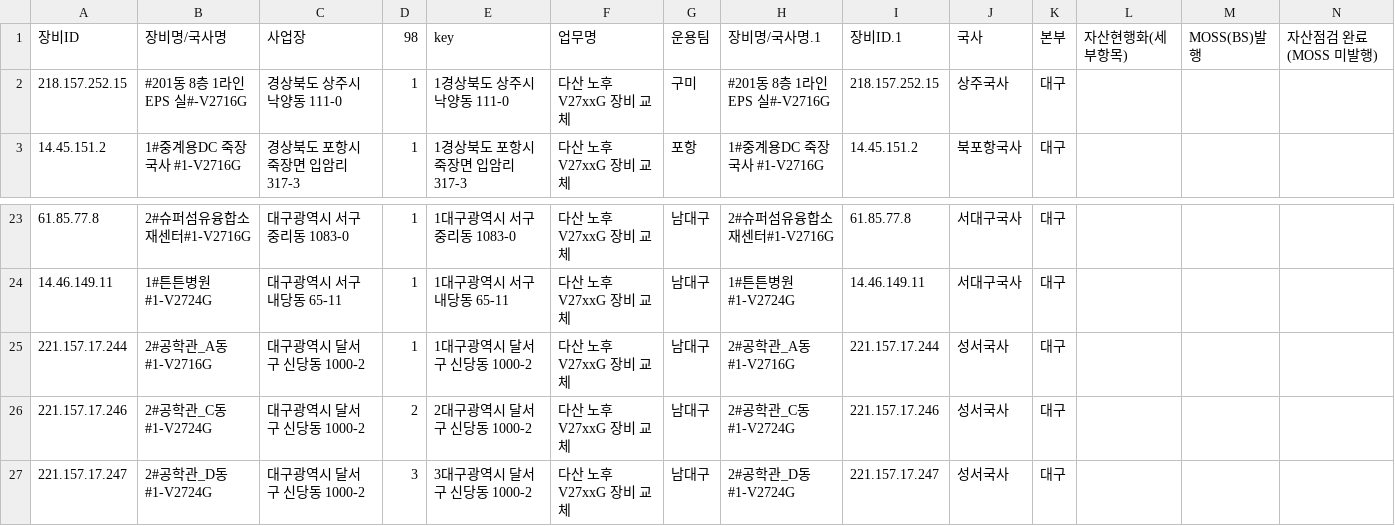
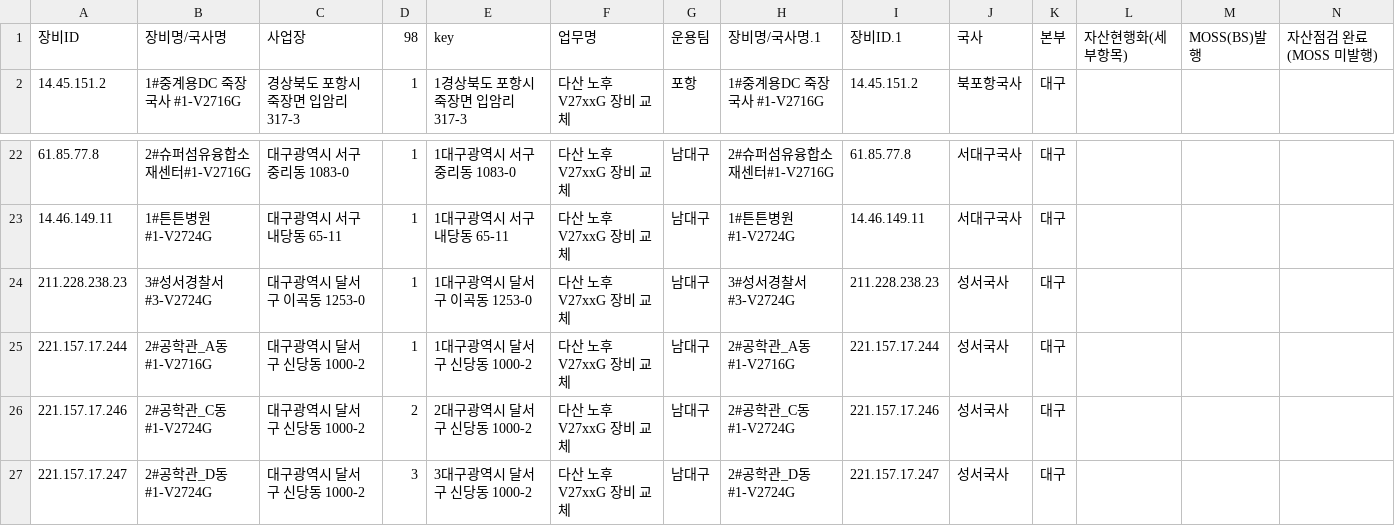
Before and after one commit to dfgqwe/easyu, a CSV file: ws_data.csv, drawn as a sheet; only a part is shown, gaps mark what is left out; removed rows and columns are numbered as before the commit, all else as after; the diff names each change by its address in the sheet, - before the commit and + after, or states it on an @@ line.

Commit message:
Data update

```diff
--- a/ws_data.csv
+++ b/ws_data.csv
-row 2: 218.157.252.15 | #201동 8층 1라인 EPS 실#-V2716G | 경상북도 상주시 낙양동 111-0 | 1 | 1경상북도 상주시 낙양동 111-0 | 다산 노후 V27xxG 장비 교체 | 구미 | #201동 8층 1라인 EPS 실#-V2716G | 218.157.252.15 | 상주국사 | 대구
+row 24: 211.228.238.23 | 3#성서경찰서#3-V2724G | 대구광역시 달서구 이곡동 1253-0 | 1 | 1대구광역시 달서구 이곡동 1253-0 | 다산 노후 V27xxG 장비 교체 | 남대구 | 3#성서경찰서#3-V2724G | 211.228.238.23 | 성서국사 | 대구
```
